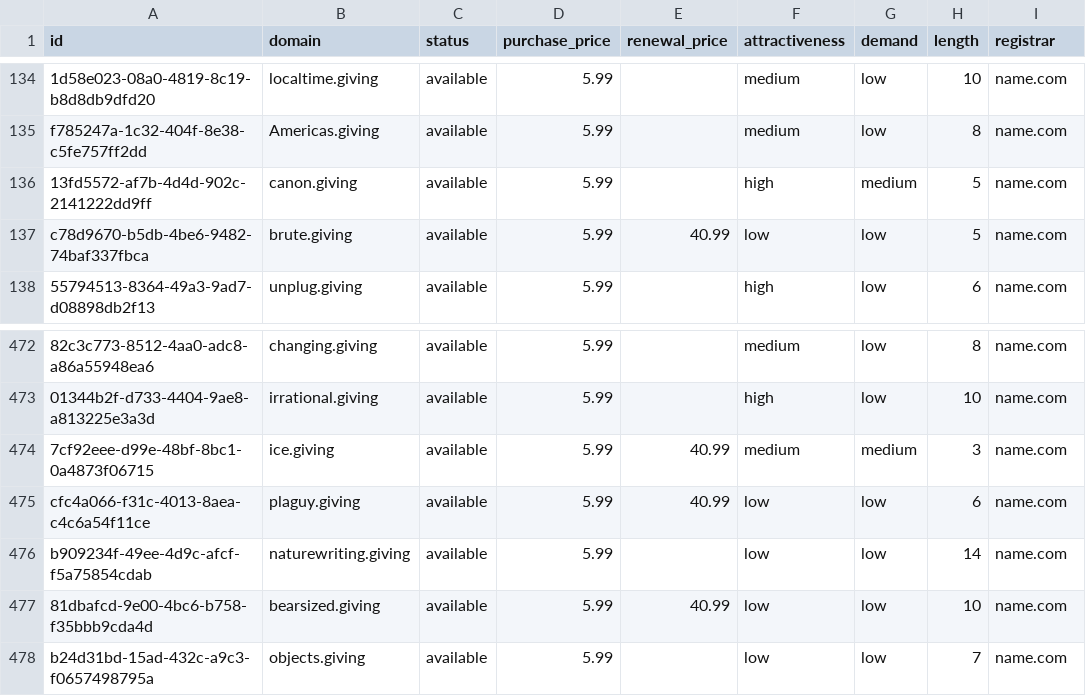
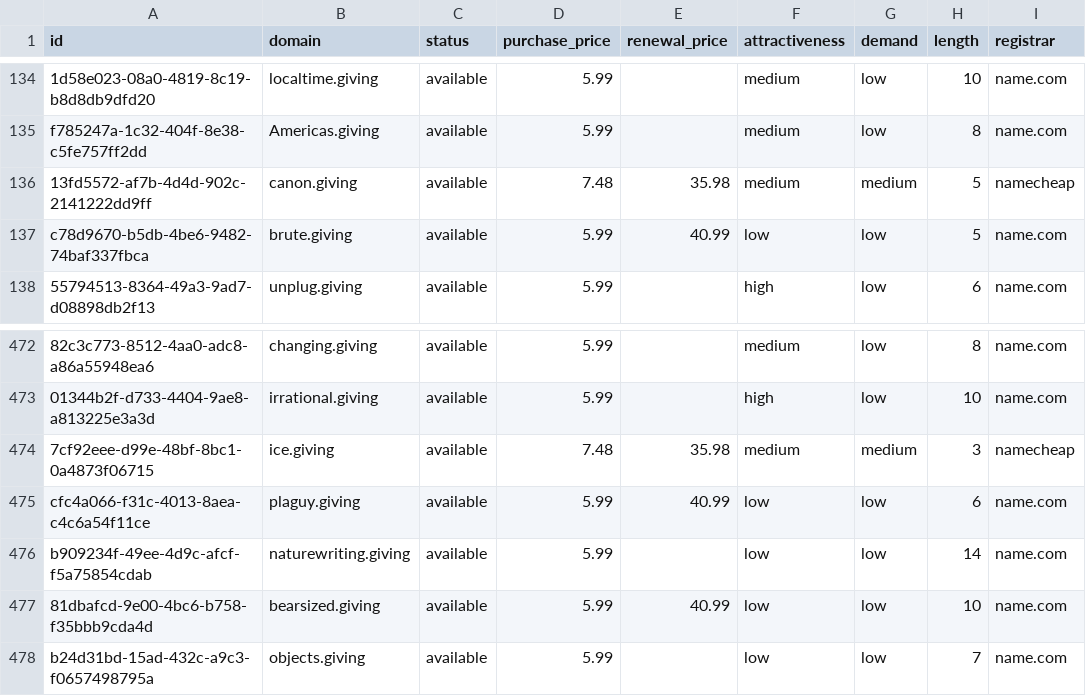
Before and after one commit to UniqueDomains/giving-oneword-domains, a CSV file: giving.csv, drawn as a sheet; only a part is shown, gaps mark what is left out; the diff names each change by its address in the sheet, - before the commit and + after, or states it on an @@ line.

Commit message:
Domains update

```diff
--- a/giving.csv
+++ b/giving.csv
-D136 (purchase_price): 5.99
+D136 (purchase_price): 7.48
-E136 (renewal_price): (empty)
+E136 (renewal_price): 35.98
-F136 (attractiveness): high
+F136 (attractiveness): medium
-I136 (registrar): name.com
+I136 (registrar): namecheap
-D474 (purchase_price): 5.99
+D474 (purchase_price): 7.48
-E474 (renewal_price): 40.99
+E474 (renewal_price): 35.98
-I474 (registrar): name.com
+I474 (registrar): namecheap
```
Also changed, not shown: 4 other files.
